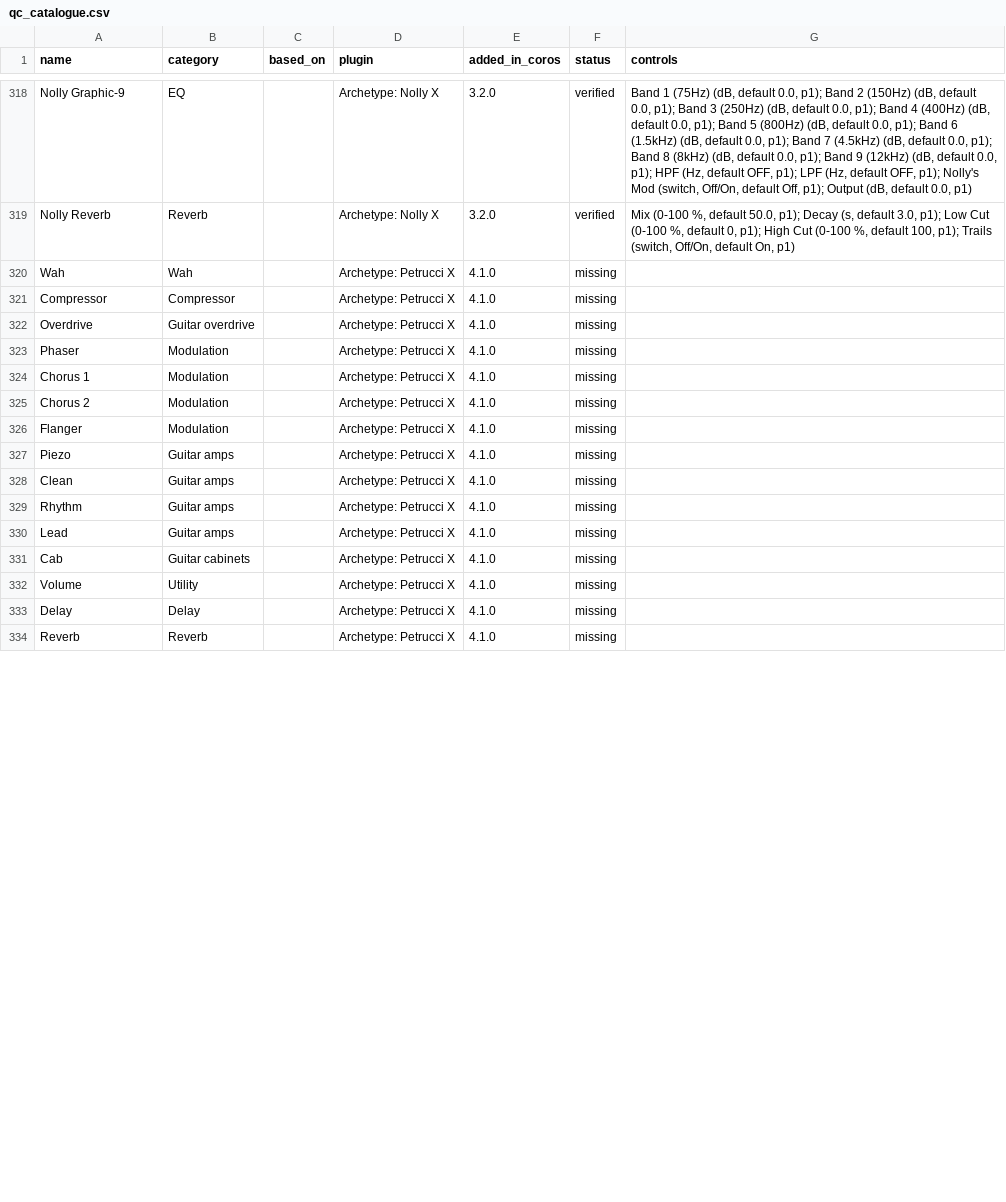
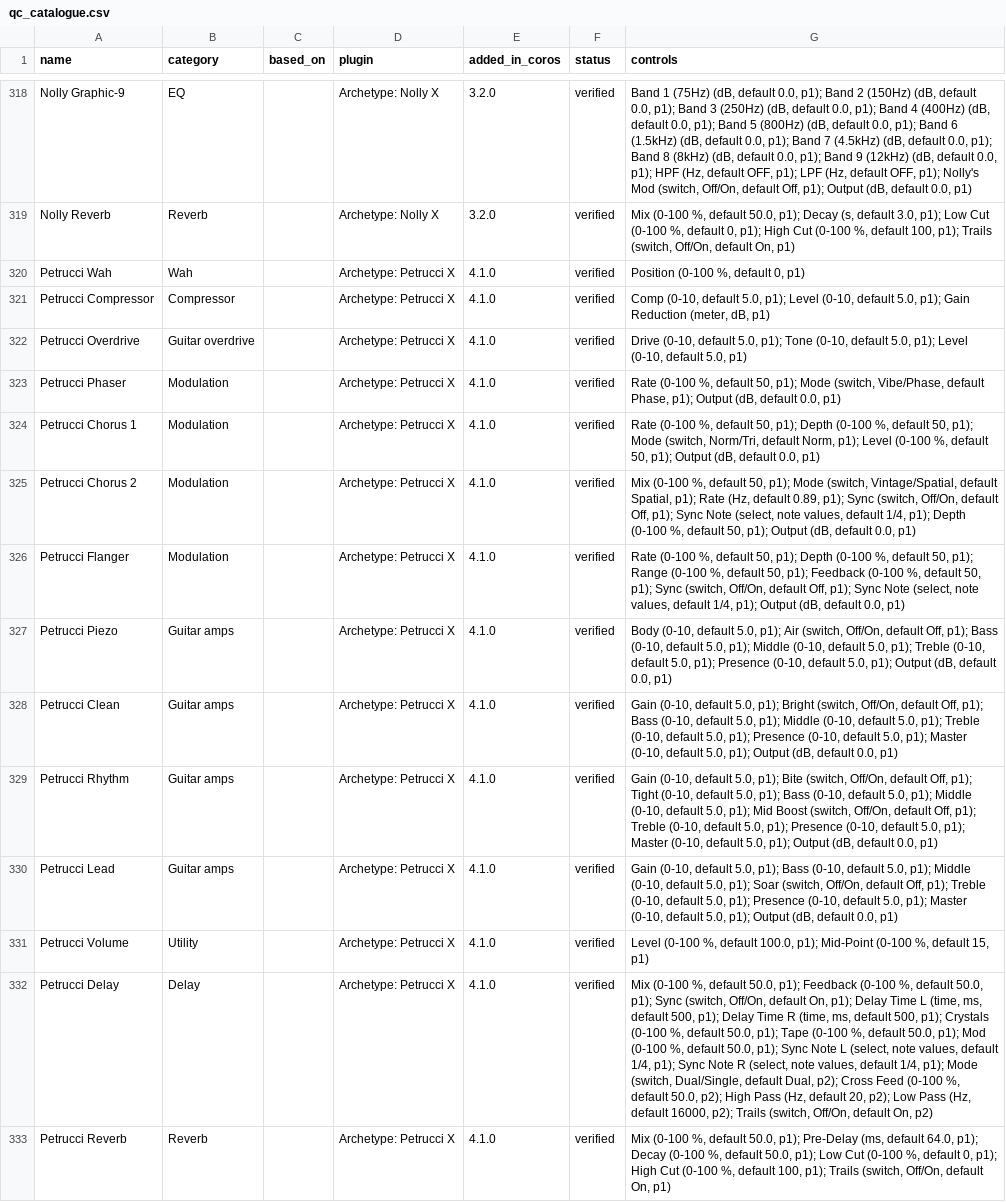
Before and after one commit to elkraezse/quad-cortex-device-database, a CSV file: data/qc_catalogue.csv, drawn as a sheet; only a part is shown, gaps mark what is left out; removed rows and columns are numbered as before the commit, all else as after; the diff covers the shown part only; the diff names each change by its address in the sheet, - before the commit and + after, or states it on an @@ line.

```diff
--- a/data/qc_catalogue.csv
+++ b/data/qc_catalogue.csv
-A320 (name): Wah
+A320 (name): Petrucci Wah
-F320:F330 (status): missing
+F320:F330 (status): verified
-G320 (controls): (empty)
+G320 (controls): Position (0-100 %, default 0, p1)
-A321 (name): Compressor
+A321 (name): Petrucci Compressor
-G321 (controls): (empty)
+G321 (controls): Comp (0-10, default 5.0, p1); Level (0-10, default 5.0, p1); Gain Reduction (meter, dB, p1)
-A322 (name): Overdrive
+A322 (name): Petrucci Overdrive
-G322 (controls): (empty)
+G322 (controls): Drive (0-10, default 5.0, p1); Tone (0-10, default 5.0, p1); Level (0-10, default 5.0, p1)
-A323 (name): Phaser
+A323 (name): Petrucci Phaser
-G323 (controls): (empty)
+G323 (controls): Rate (0-100 %, default 50, p1); Mode (switch, Vibe/Phase, default Phase, p1); Output (dB, default 0.0, p1)
-A324 (name): Chorus 1
+A324 (name): Petrucci Chorus 1
-G324 (controls): (empty)
+G324 (controls): Rate (0-100 %, default 50, p1); Depth (0-100 %, default 50, p1); Mode (switch, Norm/Tri, default Norm, p1); Level (0-100 %, default 50, p1); Output (dB, default 0.0, p1)
-A325 (name): Chorus 2
+A325 (name): Petrucci Chorus 2
-G325 (controls): (empty)
+G325 (controls): Mix (0-100 %, default 50, p1); Mode (switch, Vintage/Spatial, default Spatial, p1); Rate (Hz, default 0.89, p1); Sync (switch, Off/On, default Off, p1); Sync Note (select, note values, default 1/4, p1); Depth (0-100 %, default 50, p1); Output (dB, default 0.0, p1)
-A326 (name): Flanger
+A326 (name): Petrucci Flanger
-G326 (controls): (empty)
+G326 (controls): Rate (0-100 %, default 50, p1); Depth (0-100 %, default 50, p1); Range (0-100 %, default 50, p1); Feedback (0-100 %, default 50, p1); Sync (switch, Off/On, default Off, p1); Sync Note (select, note values, default 1/4, p1); Output (dB, default 0.0, p1)
-A327 (name): Piezo
+A327 (name): Petrucci Piezo
-G327 (controls): (empty)
+G327 (controls): Body (0-10, default 5.0, p1); Air (switch, Off/On, default Off, p1); Bass (0-10, default 5.0, p1); Middle (0-10, default 5.0, p1); Treble (0-10, default 5.0, p1); Presence (0-10, default 5.0, p1); Output (dB, default 0.0, p1)
-A328 (name): Clean
+A328 (name): Petrucci Clean
-G328 (controls): (empty)
+G328 (controls): Gain (0-10, default 5.0, p1); Bright (switch, Off/On, default Off, p1); Bass (0-10, default 5.0, p1); Middle (0-10, default 5.0, p1); Treble (0-10, default 5.0, p1); Presence (0-10, default 5.0, p1); Master (0-10, default 5.0, p1); Output (dB, default 0.0, p1)
-A329 (name): Rhythm
+A329 (name): Petrucci Rhythm
-G329 (controls): (empty)
+G329 (controls): Gain (0-10, default 5.0, p1); Bite (switch, Off/On, default Off, p1); Tight (0-10, default 5.0, p1); Bass (0-10, default 5.0, p1); Middle (0-10, default 5.0, p1); Mid Boost (switch, Off/On, default Off, p1); Treble (0-10, default 5.0, p1); Presence (0-10, default 5.0, p1); Master (0-10, default 5.0, p1); Output (dB, default 0.0, p1)
-A330 (name): Lead
+A330 (name): Petrucci Lead
-G330 (controls): (empty)
+G330 (controls): Gain (0-10, default 5.0, p1); Bass (0-10, default 5.0, p1); Middle (0-10, default 5.0, p1); Soar (switch, Off/On, default Off, p1); Treble (0-10, default 5.0, p1); Presence (0-10, default 5.0, p1); Master (0-10, default 5.0, p1); Output (dB, default 0.0, p1)
-row 331: Cab | Guitar cabinets |  | Archetype: Petrucci X | 4.1.0 | missing
-A331 (name): Volume
+A331 (name): Petrucci Volume
-F331:F333 (status): missing
+F331:F333 (status): verified
-G331 (controls): (empty)
+G331 (controls): Level (0-100 %, default 100.0, p1); Mid-Point (0-100 %, default 15, p1)
-A332 (name): Delay
+A332 (name): Petrucci Delay
-G332 (controls): (empty)
+G332 (controls): Mix (0-100 %, default 50.0, p1); Feedback (0-100 %, default 50.0, p1); Sync (switch, Off/On, default On, p1); Delay Time L (time, ms, default 500, p1); Delay Time R (time, ms, default 500, p1); Crystals (0-100 %, default 50.0, p1); Tape (0-100 %, default 50.0, p1); Mod (0-100 %, default 50.0, p1); Sync Note L (select, note values, default 1/4, p1); Sync Note R (select, note values, default 1/4, p1); Mode (switch, Dual/Single, default Dual, p2); Cross Feed (0-100 %, default 50.0, p2); High Pass (Hz, default 20, p2); Low Pass (Hz, default 16000, p2); Trails (switch, Off/On, default On, p2)
-A333 (name): Reverb
+A333 (name): Petrucci Reverb
-G333 (controls): (empty)
+G333 (controls): Mix (0-100 %, default 50.0, p1); Pre-Delay (ms, default 64.0, p1); Decay (0-100 %, default 50.0, p1); Low Cut (0-100 %, default 0, p1); High Cut (0-100 %, default 100, p1); Trails (switch, Off/On, default On, p1)
```
Also changed, not shown: 2 added rows and 3 edited cells elsewhere in this file, 2 other files.
